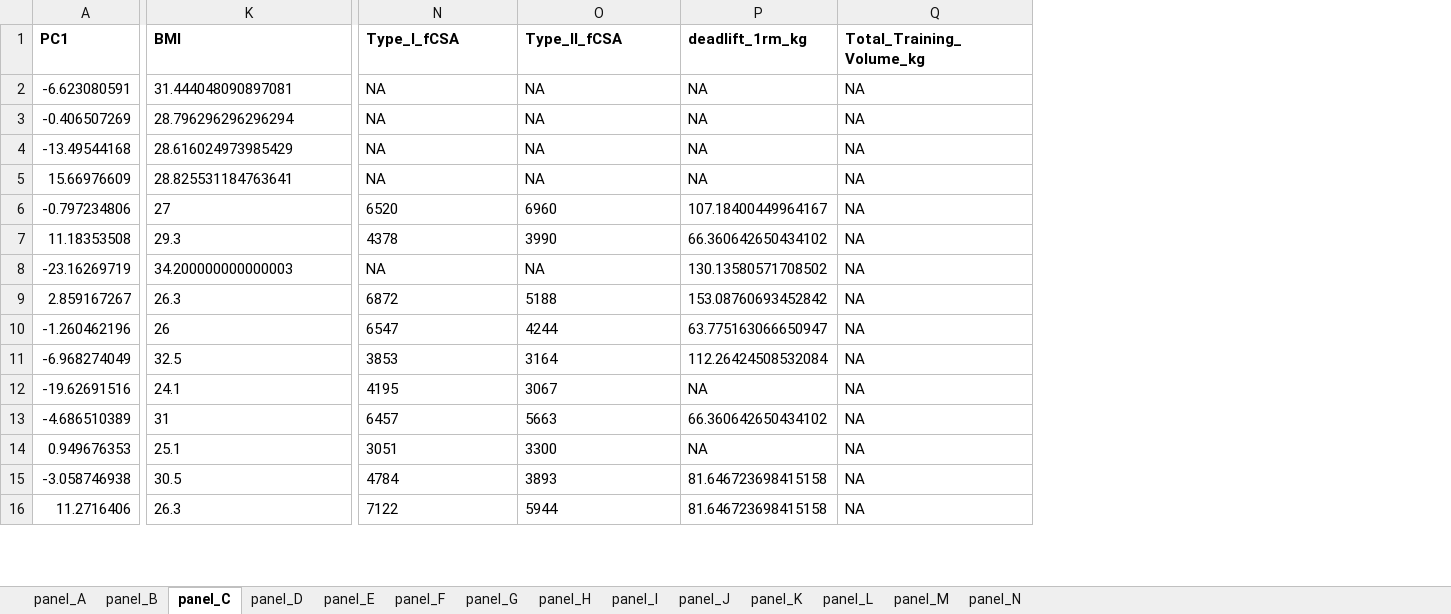
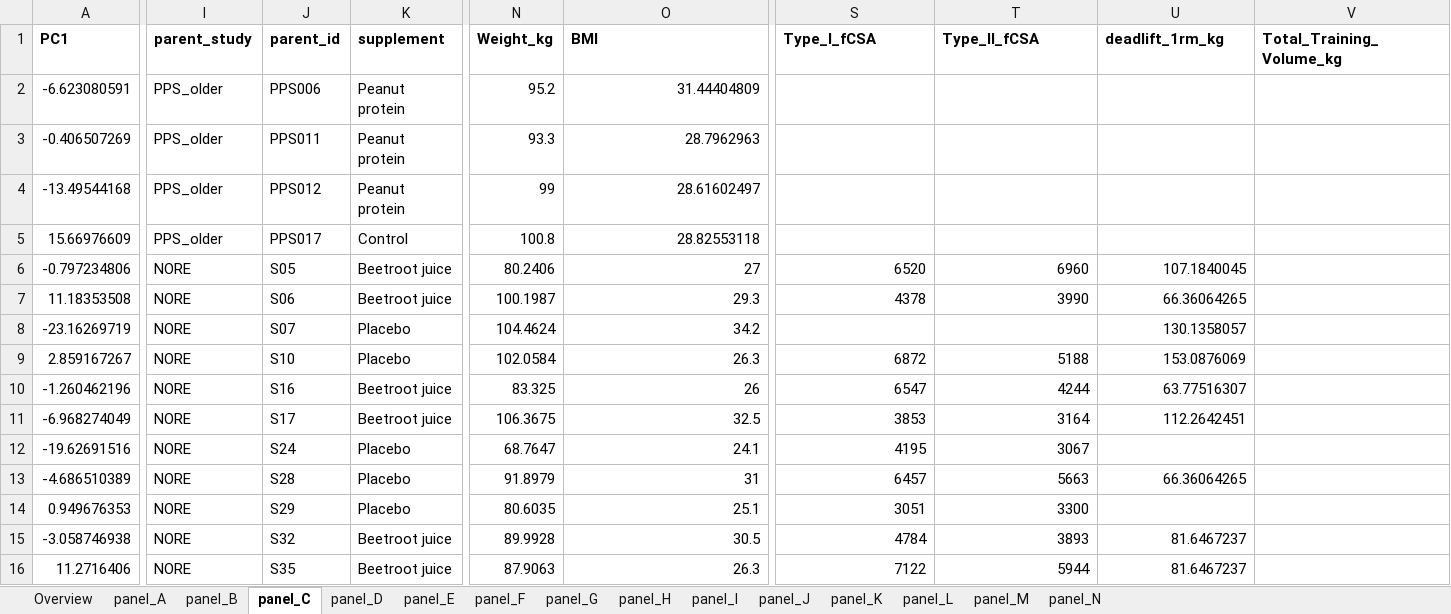
Before and after one commit to Dustyn-T-Lewis/YvO_2026, an Excel workbook: 04_Figures/F00/c_data/F00_supplementary.xlsx, sheet panel_C, drawn as a sheet; only a part is shown, gaps mark what is left out; values as stored, in another font and other column widths than the file's, no borders; addresses are those after the commit; the diff covers the shown part only; the diff names each change by its address in the sheet, - before the commit and + after, or states it on an @@ line.

Commit message:
F00 renders the pipeline QC supplements

```diff
--- a/04_Figures/F00/c_data/F00_supplementary.xlsx (sheet panel_C)
+++ b/04_Figures/F00/c_data/F00_supplementary.xlsx (sheet panel_C)
+sheet tab: Overview
+column I (parent_study), rows 2-16: PPS_older | PPS_older | PPS_older | PPS_older | NORE | NORE | NORE | NORE | NORE | NORE | NORE | NORE | NORE | NORE | NORE
+column J (parent_id), rows 2-16: PPS006 | PPS011 | PPS012 | PPS017 | S05 | S06 | S07 | S10 | S16 | S17 | S24 | S28 | S29 | S32 | S35
+column K (supplement), rows 2-16: Peanut protein | Peanut protein | Peanut protein | Control | Beetroot juice | Beetroot juice | Placebo | Placebo | Beetroot juice | Beetroot juice | Placebo | Placebo | Placebo | Beetroot juice | Beetroot juice
+column N (Weight_kg), rows 2-16: 95.2 | 93.3 | 99 | 100.8 | 80.2406 | 100.1987 | 104.4624 | 102.0584 | 83.325 | 106.3675 | 68.7647 | 91.8979 | 80.6035 | 89.9928 | 87.9063
-O2 (BMI): 31.444048090897081
+O2 (BMI): 31.44404809
-S2:S5 (Type_I_fCSA): NA
+S2:S5 (Type_I_fCSA): (empty)
-T2:T5 (Type_II_fCSA): NA
+T2:T5 (Type_II_fCSA): (empty)
-U2:U5 (deadlift_1rm_kg): NA
+U2:U5 (deadlift_1rm_kg): (empty)
-V2:V16 (Total_Training_Volume_kg): NA
+V2:V16 (Total_Training_Volume_kg): (empty)
-O3 (BMI): 28.796296296296294
+O3 (BMI): 28.7962963
-O4 (BMI): 28.616024973985429
+O4 (BMI): 28.61602497
-O5 (BMI): 28.825531184763641
+O5 (BMI): 28.82553118
-O6:O7 alignment: left
+O6:O7 alignment: right
-S6:T7 alignment: left
+S6:T7 alignment: right
-U6 (deadlift_1rm_kg): 107.18400449964167
+U6 (deadlift_1rm_kg): 107.1840045
-U7 (deadlift_1rm_kg): 66.360642650434102
+U7 (deadlift_1rm_kg): 66.36064265
-O8 (BMI): 34.200000000000003
+O8 (BMI): 34.2
-S8 (Type_I_fCSA): NA
+S8 (Type_I_fCSA): (empty)
-T8 (Type_II_fCSA): NA
+T8 (Type_II_fCSA): (empty)
-U8 (deadlift_1rm_kg): 130.13580571708502
+U8 (deadlift_1rm_kg): 130.1358057
-O9:O16 alignment: left
+O9:O16 alignment: right
-S9:T16 alignment: left
+S9:T16 alignment: right
-U9 (deadlift_1rm_kg): 153.08760693452842
+U9 (deadlift_1rm_kg): 153.0876069
-U10 (deadlift_1rm_kg): 63.775163066650947
+U10 (deadlift_1rm_kg): 63.77516307
-U11 (deadlift_1rm_kg): 112.26424508532084
+U11 (deadlift_1rm_kg): 112.2642451
-U12 (deadlift_1rm_kg): NA
+U12 (deadlift_1rm_kg): (empty)
-U13 (deadlift_1rm_kg): 66.360642650434102
+U13 (deadlift_1rm_kg): 66.36064265
-U14 (deadlift_1rm_kg): NA
+U14 (deadlift_1rm_kg): (empty)
-U15:U16 (deadlift_1rm_kg): 81.646723698415158
+U15:U16 (deadlift_1rm_kg): 81.6467237
```
Also changed, not shown: 1 added column, 314 edited cells and cell formats elsewhere in this sheet, sheet panel_E, sheet panel_L, sheet panel_H, sheet panel_D, sheet panel_M, sheet panel_J, 4 more sheets, 20 other files.
